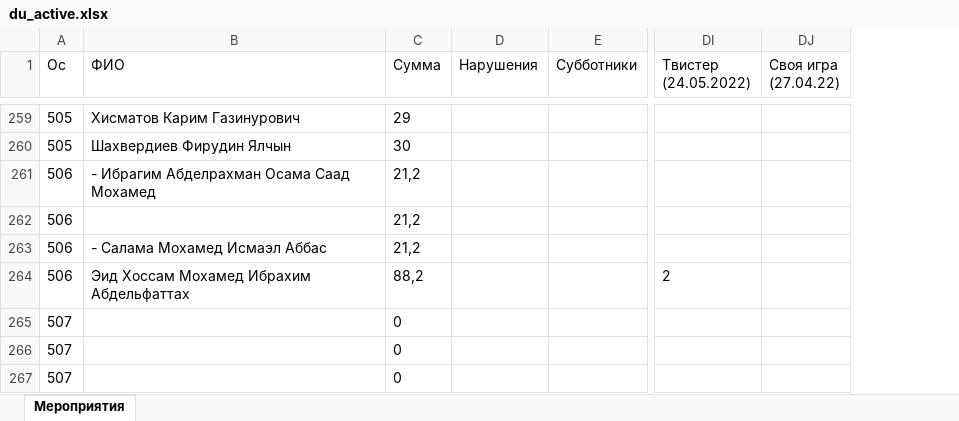
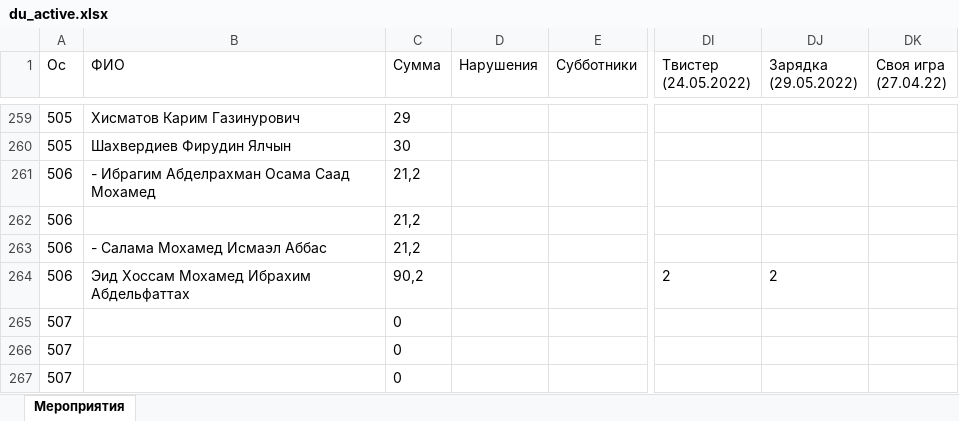
Before and after one commit to MMingazoff/ITIS-helper, an Excel workbook: data/du_active.xlsx, sheet Мероприятия, drawn as a sheet; only a part is shown, gaps mark what is left out; values as stored, in another font and other column widths than the file's, no borders; the diff covers the shown part only; the diff names each change by its address in the sheet, - before the commit and + after, or states it on an @@ line.

```diff
--- a/data/du_active.xlsx (sheet Мероприятия)
+++ b/data/du_active.xlsx (sheet Мероприятия)
+column DJ (Зарядка (29.05.2022)), row 264: 2
-C264 (Сумма): 88,2
+C264 (Сумма): 90,2
```
Also changed, not shown: 3 added rows, 3 removed rows and 25 edited cells elsewhere in this sheet, data/request_active.xlsx, data/timetable/masters.xlsx, 22 other files.
